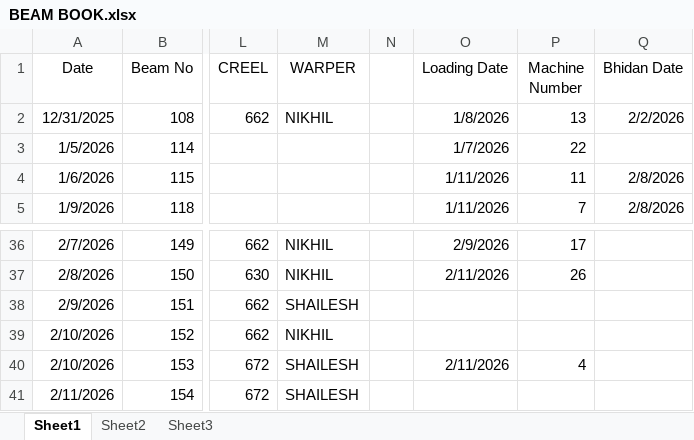
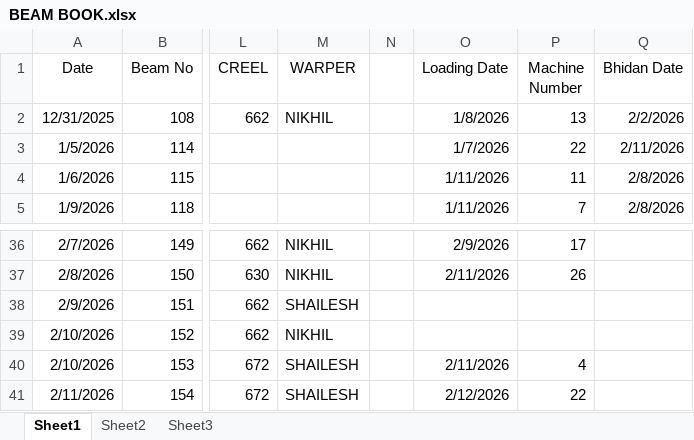
Before and after one commit to avishiki/TexWeaves, an Excel workbook: BEAM BOOK.xlsx, sheet Sheet1, drawn as a sheet; only a part is shown, gaps mark what is left out; values as stored, in another font and other column widths than the file's, no borders; the diff names each change by its address in the sheet, - before the commit and + after, or states it on an @@ line.

```diff
--- a/BEAM BOOK.xlsx (sheet Sheet1)
+++ b/BEAM BOOK.xlsx (sheet Sheet1)
-Q3 (Bhidan Date): (empty)
+Q3 (Bhidan Date): 2/11/2026
-O41 (Loading Date): (empty)
+O41 (Loading Date): 2/12/2026
-P41 (Machine Number): (empty)
+P41 (Machine Number): 22
```
Also changed, not shown: Waterjet Efficiency Shiftwise.xlsx, WjEff.xlsx.
